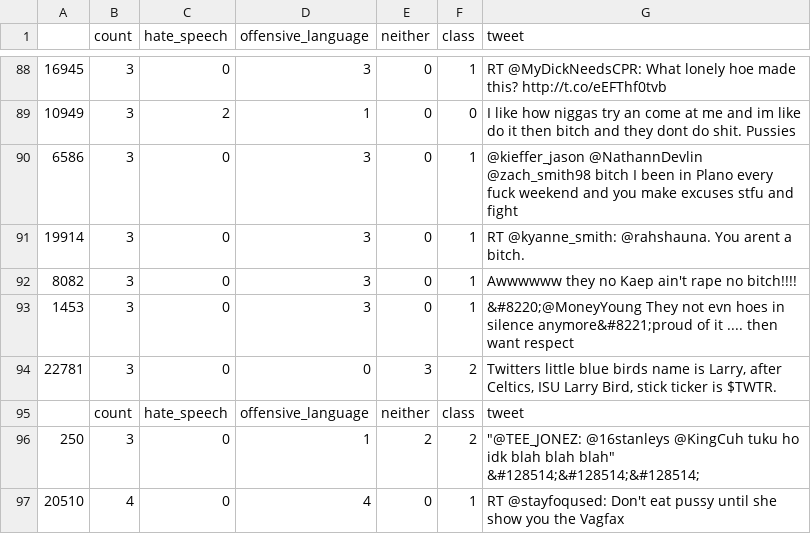
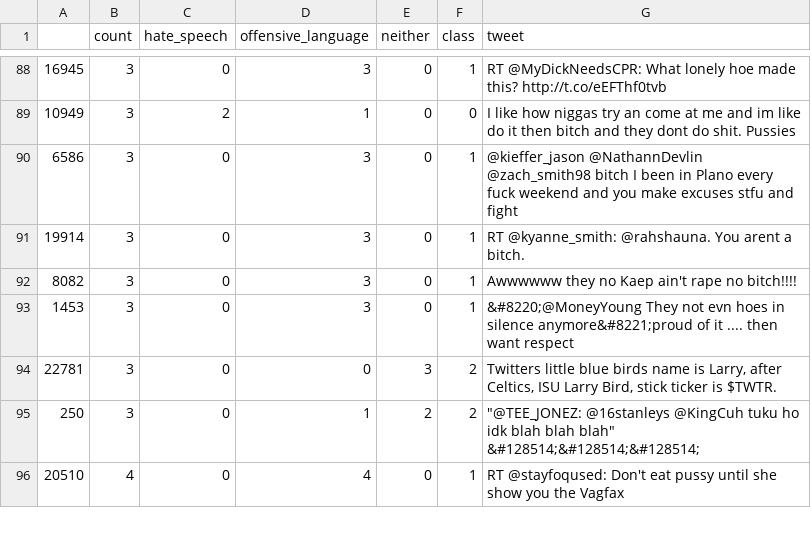
Before and after one commit to j6mes/springer2018-hatespeech-bridging-gaps, a CSV file: data/davidson.te.csv, drawn as a sheet; only a part is shown, gaps mark what is left out; the diff names each change by its address in the sheet, - before the commit and + after, or states it on an @@ line.

Commit message:
expriment 7, and fix issue with davidson test file

```diff
--- a/data/davidson.te.csv
+++ b/data/davidson.te.csv
-row 95:  | count | hate_speech | offensive_language | neither | class | tweet
```
Also changed, not shown: 2 other files.
